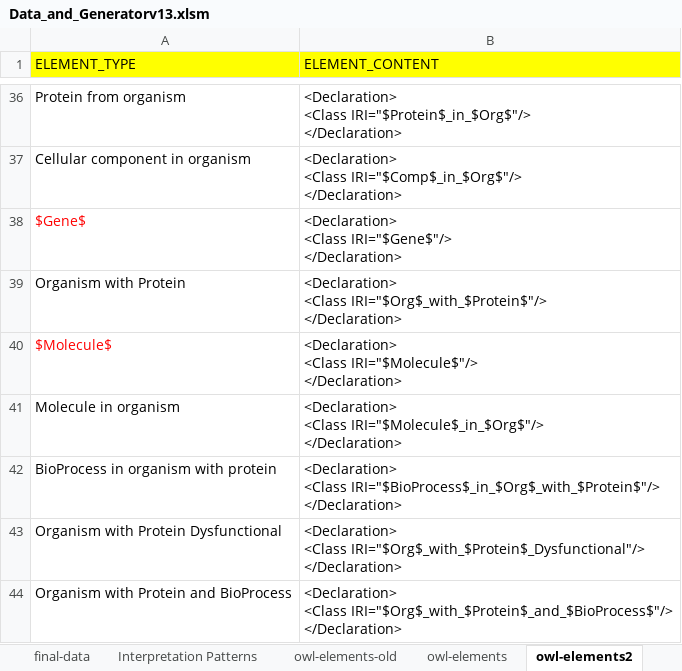
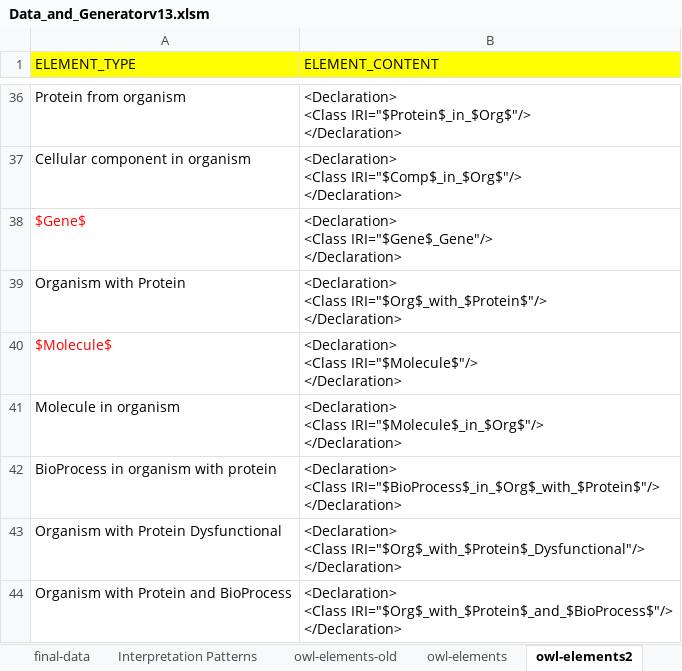
Before and after one commit to eudesf/integrativo-xls-owl, an Excel workbook: integrativo-xls-owl/Data_and_Generatorv13.xlsm, sheet owl-elements2, drawn as a sheet; only a part is shown, gaps mark what is left out; values as stored, in another font and other column widths than the file's, no borders; ↵ is a line break in a cell; the diff names each change by its address in the sheet, - before the commit and + after, or states it on an @@ line.

```diff
--- a/integrativo-xls-owl/Data_and_Generatorv13.xlsm (sheet owl-elements2)
+++ b/integrativo-xls-owl/Data_and_Generatorv13.xlsm (sheet owl-elements2)
-B38 (ELEMENT_CONTENT): <Declaration> ↵ <Class IRI="$Gene$"/> ↵ </Declaration>
+B38 (ELEMENT_CONTENT): <Declaration> ↵ <Class IRI="$Gene$_Gene"/> ↵ </Declaration>
```
Also changed, not shown: 1 other file.
